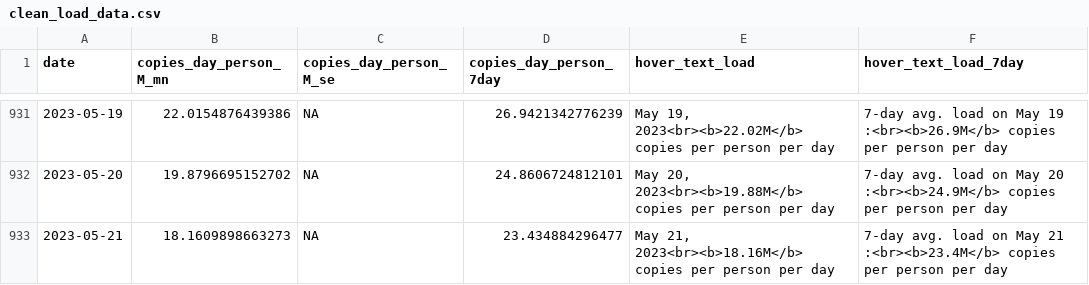
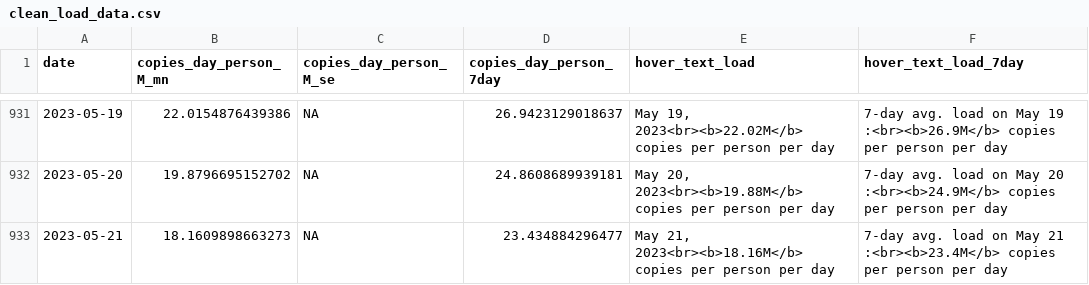
Before and after one commit to Metropolitan-Council/covid-poops, a CSV file: data/clean_load_data.csv, drawn as a sheet; only a part is shown, gaps mark what is left out; the diff covers the shown part only.

```diff
--- a/data/clean_load_data.csv
+++ b/data/clean_load_data.csv
@@ -931,3 +931,3 @@
-2023-05-19,22.0154876439386,NA,26.9421342776239,"May 19, 2023<br><b>22.02M</b> copies per person per day","7-day avg. load on May 19 :<br><b>26.9M</b> copies per person per day"
-2023-05-20,19.8796695152702,NA,24.8606724812101,"May 20, 2023<br><b>19.88M</b> copies per person per day","7-day avg. load on May 20 :<br><b>24.9M</b> copies per person per day"
+2023-05-19,22.0154876439386,NA,26.9423129018637,"May 19, 2023<br><b>22.02M</b> copies per person per day","7-day avg. load on May 19 :<br><b>26.9M</b> copies per person per day"
+2023-05-20,19.8796695152702,NA,24.8608689939181,"May 20, 2023<br><b>19.88M</b> copies per person per day","7-day avg. load on May 20 :<br><b>24.9M</b> copies per person per day"
 2023-05-21,18.1609898663273,NA,23.434884296477,"May 21, 2023<br><b>18.16M</b> copies per person per day","7-day avg. load on May 21 :<br><b>23.4M</b> copies per person per day"
```
Also changed, not shown: 32 edited cells elsewhere in this file, metc-wastewater-covid-monitor/data/clean_load_data.csv.
